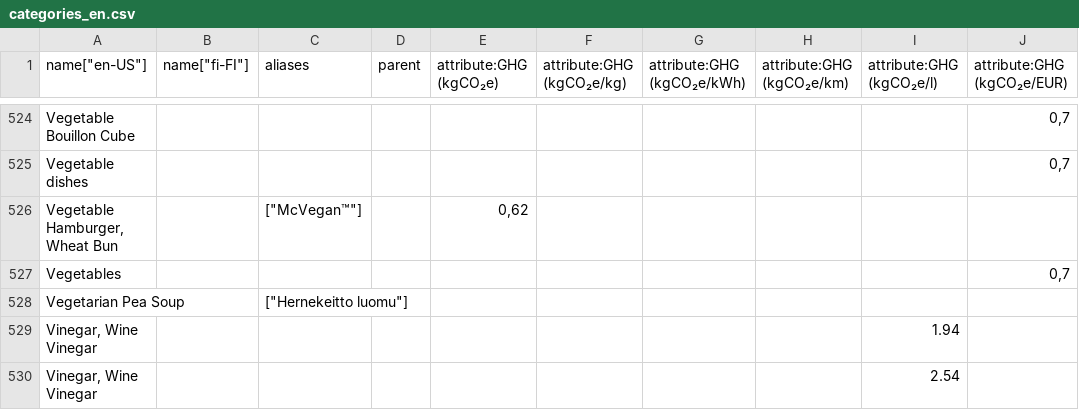
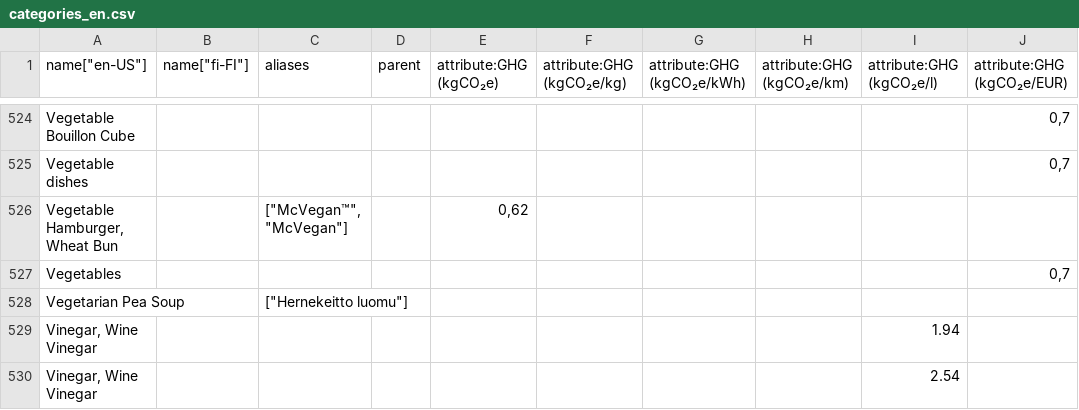
Before and after one commit to torava/pim-api, a CSV file: seeds/categories_en.csv, drawn as a sheet; only a part is shown, gaps mark what is left out; the diff names each change by its address in the sheet, - before the commit and + after, or states it on an @@ line.

Commit message:
Added alias

```diff
--- a/seeds/categories_en.csv
+++ b/seeds/categories_en.csv
-C526 (aliases): ["McVegan™"]
+C526 (aliases): ["McVegan™", "McVegan"]
```
